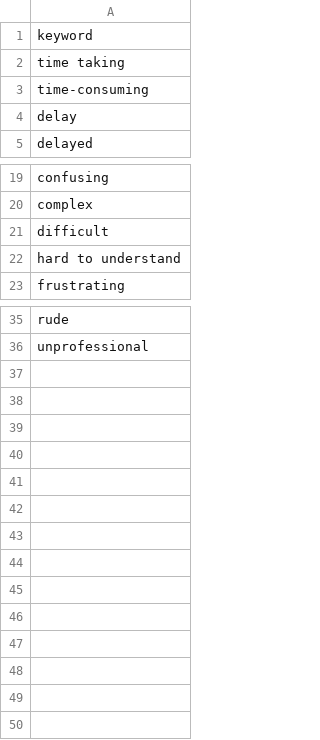
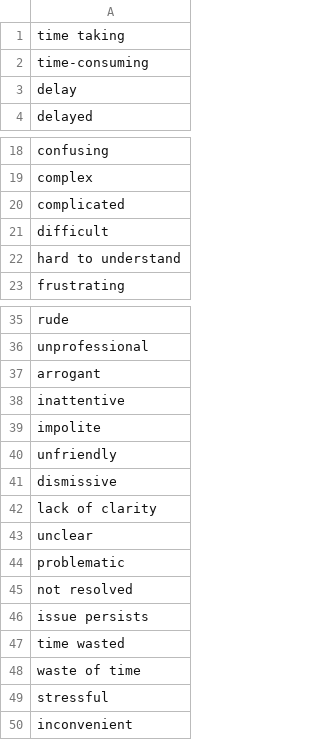
Before and after one commit to ShubhaM180405/E-Consultation-Sentiment, a CSV file: keywords_negative.csv, drawn as a sheet; only a part is shown, gaps mark what is left out.

Commit message:
Update keywords_negative.csv

```diff
--- a/keywords_negative.csv
+++ b/keywords_negative.csv
@@ -1,2 +1 @@
-keyword
 time taking
@@ -20,2 +19,3 @@ confusing
 complex
+complicated
 difficult
@@ -36 +36,15 @@ rude
 unprofessional
+arrogant
+inattentive
+impolite
+unfriendly
+dismissive
+lack of clarity
+unclear
+problematic
+not resolved
+issue persists
+time wasted
+waste of time
+stressful
+inconvenient
```
